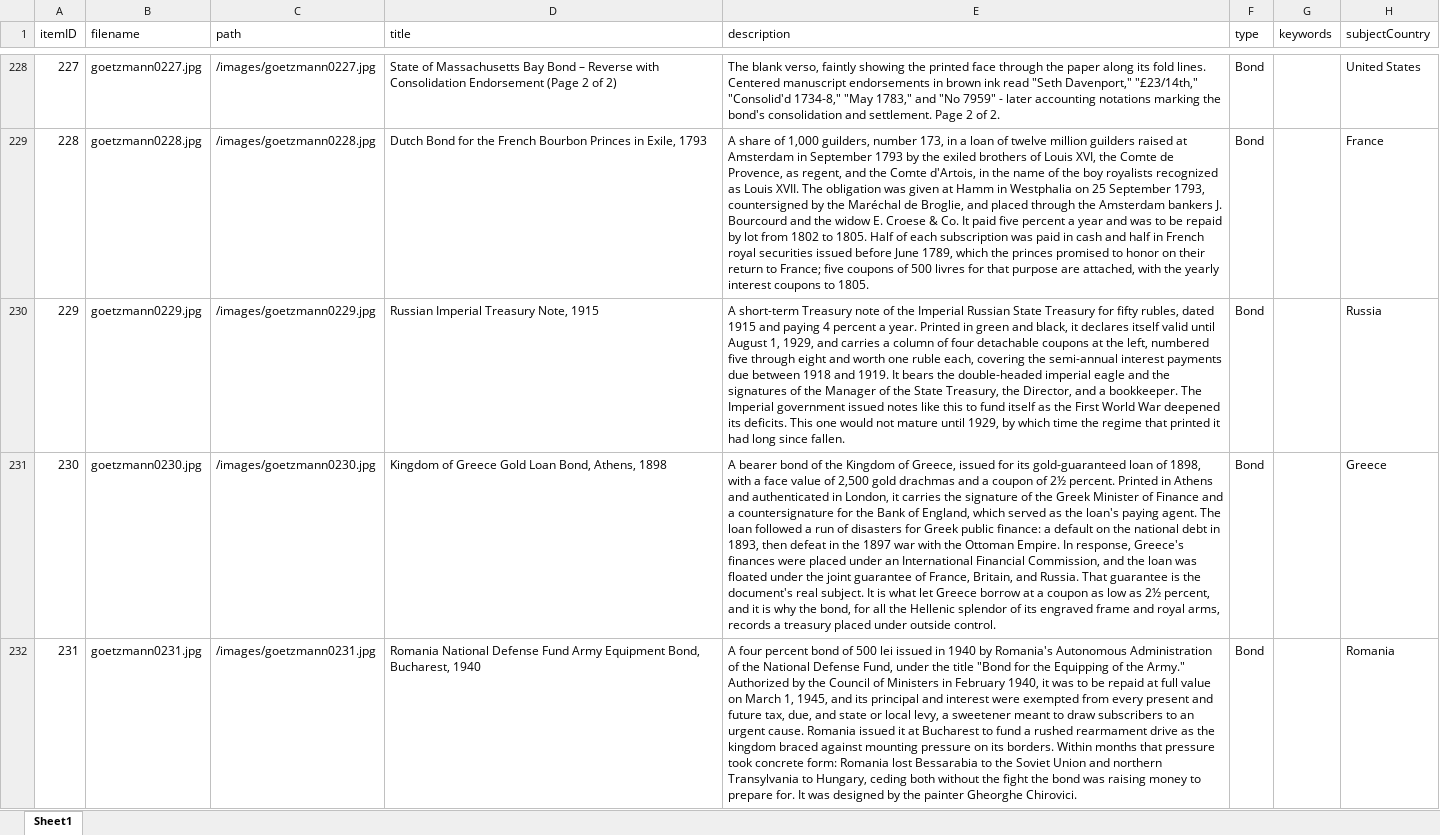
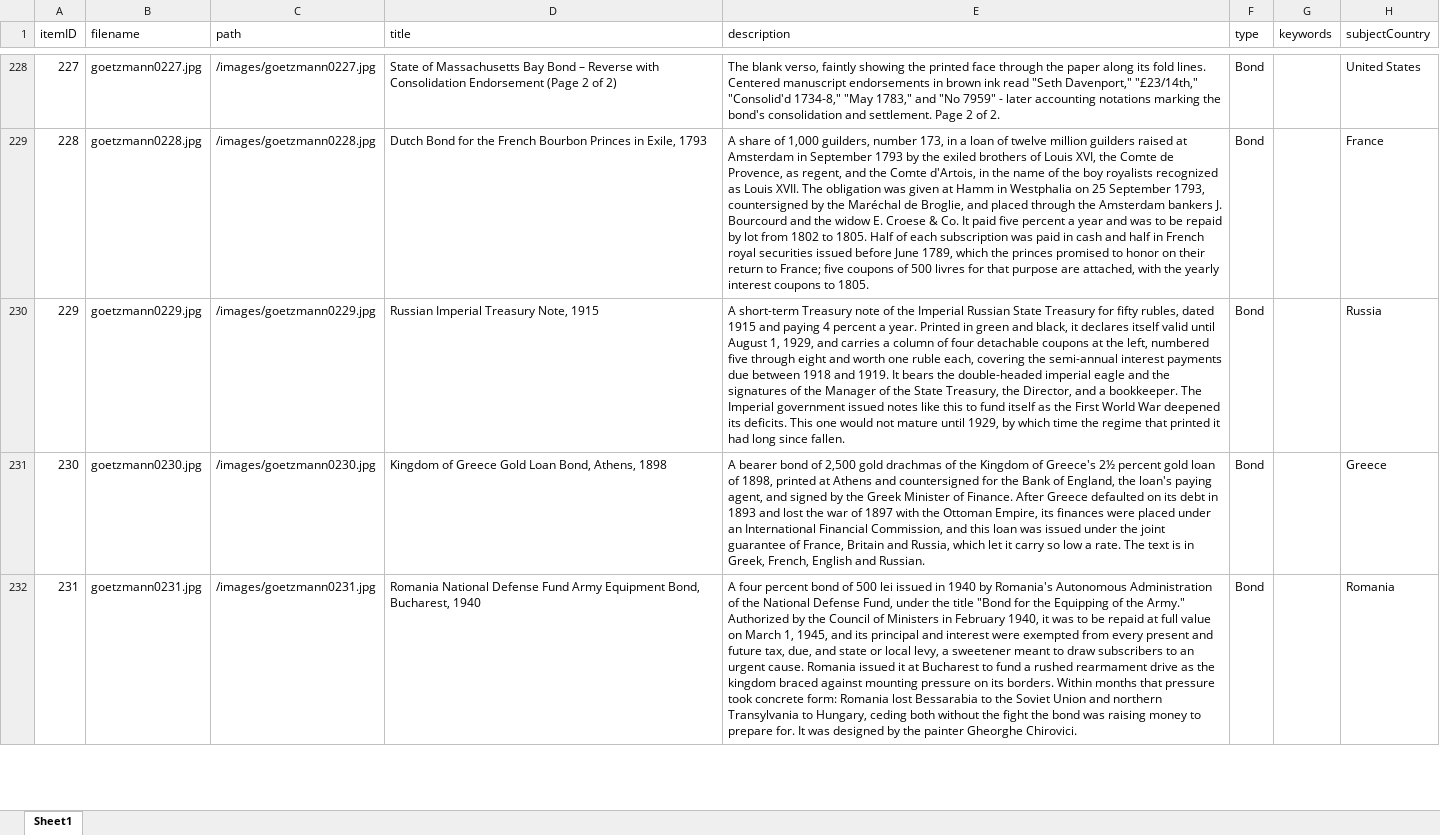
Before and after one commit to yale-icf/oov-museum, an Excel workbook: oov_data_new_edit_2.xlsx, sheet Sheet1, drawn as a sheet; only a part is shown, gaps mark what is left out; values as stored, in another font and other column widths than the file's, no borders; the diff covers the shown part only; the diff names each change by its address in the sheet, - before the commit and + after, or states it on an @@ line.

```diff
--- a/oov_data_new_edit_2.xlsx (sheet Sheet1)
+++ b/oov_data_new_edit_2.xlsx (sheet Sheet1)
-E231 (description): …bond of the Kingdom of Greece, issued for its gold-guaranteed loan of 1898, with a face value of 2,500 gold drachmas and a coupon of 2½ percent. Printed in Athens and authenticated in London, it carries the signature of the Greek Minister of Finance and a countersignature for the Bank of England, which served as the loan's paying agent. The loan followed a run of disasters for Greek public finance: a default on the national debt in 1893, then defeat in the 1897 war with the Ottoman Empire. In response, Greece's finances were placed under an International Financial Commission, and the loan was floated under the joint guarantee of France, Britain, and Russia. That guarantee is the document's real subject. It is what let Greece borrow at a coupon as low as 2½ percent, and it is why the bond, for all the Hellenic splendor of its engraved frame and royal arms, records a treasury placed under outside control.
+E231 (description): …bond of 2,500 gold drachmas of the Kingdom of Greece's 2½ percent gold loan of 1898, printed at Athens and countersigned for the Bank of England, the loan's paying agent, and signed by the Greek Minister of Finance. After Greece defaulted on its debt in 1893 and lost the war of 1897 with the Ottoman Empire, its finances were placed under an International Financial Commission, and this loan was issued under the joint guarantee of France, Britain and Russia, which let it carry so low a rate. The text is in Greek, French, English and Russian.
```
Also changed, not shown: 19 edited cells elsewhere in this sheet, 2 other files.
